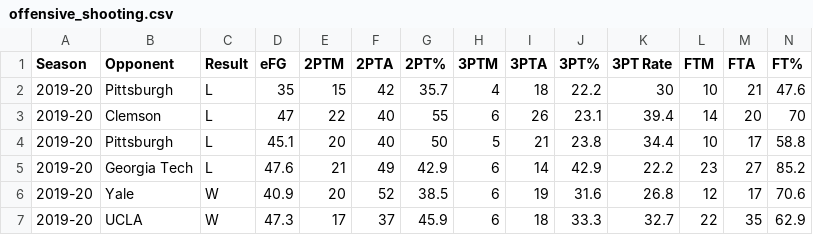
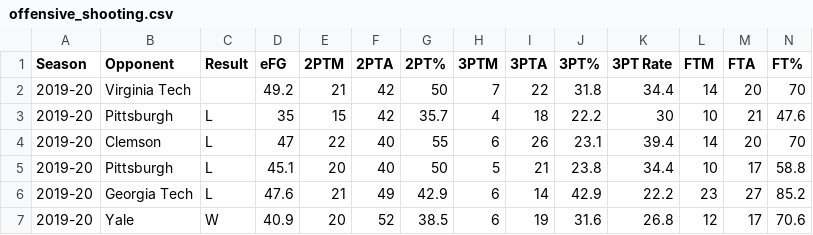
Before and after one commit to gallochris/dadgumboxscores, a CSV file: download/offensive_shooting.csv, drawn as a sheet; only a part is shown; the shorter side is filled out with more unchanged rows.

```diff
--- a/download/offensive_shooting.csv
+++ b/download/offensive_shooting.csv
@@ -1,2 +1,3 @@
 Season,Opponent,Result,eFG,2PTM,2PTA,2PT%,3PTM,3PTA,3PT%,3PT Rate,FTM,FTA,FT%
+2019-20,Virginia Tech,,49.2,21,42,50,7,22,31.8,34.4,14,20,70
 2019-20,Pittsburgh,L,35,15,42,35.7,4,18,22.2,30,10,21,47.6
```
Also changed, not shown: download/box_score_data.csv, download/defensive_shooting.csv, 4 other files.
